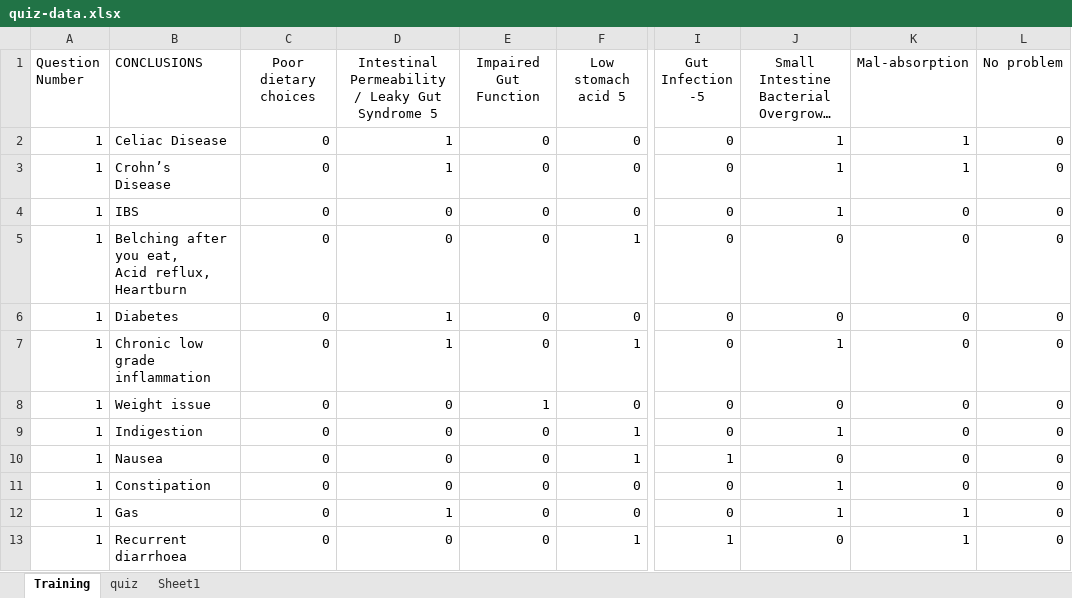
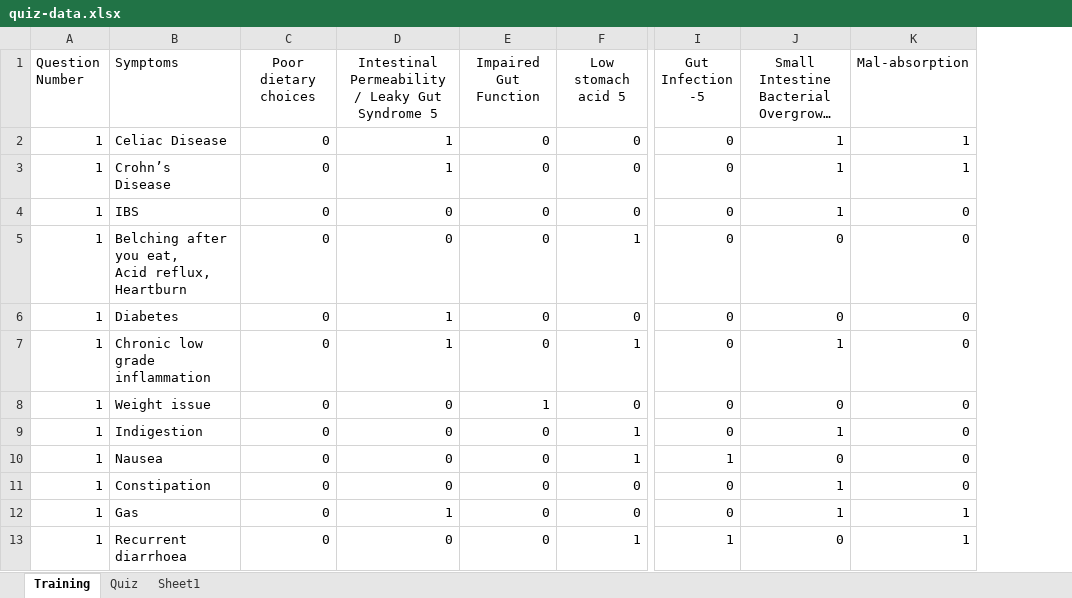
Before and after one commit to ad-kmt/diet_planner_backend, an Excel workbook: data/quiz-data.xlsx, sheet Training, drawn as a sheet; only a part is shown, gaps mark what is left out; long unchanged cells end in …; values as stored, in another font and other column widths than the file's, no borders; the diff names each change by its address in the sheet, - before the commit and + after, or states it on an @@ line.

Commit message:
training ml model with excel initial commit

```diff
--- a/data/quiz-data.xlsx (sheet Training)
+++ b/data/quiz-data.xlsx (sheet Training)
-sheet tab: quiz
+sheet tab: Quiz
-column L (No problem), rows 2-13: all 0
-B1: CONCLUSIONS
+B1: Symptoms
```
Also changed, not shown: 3 other files.
